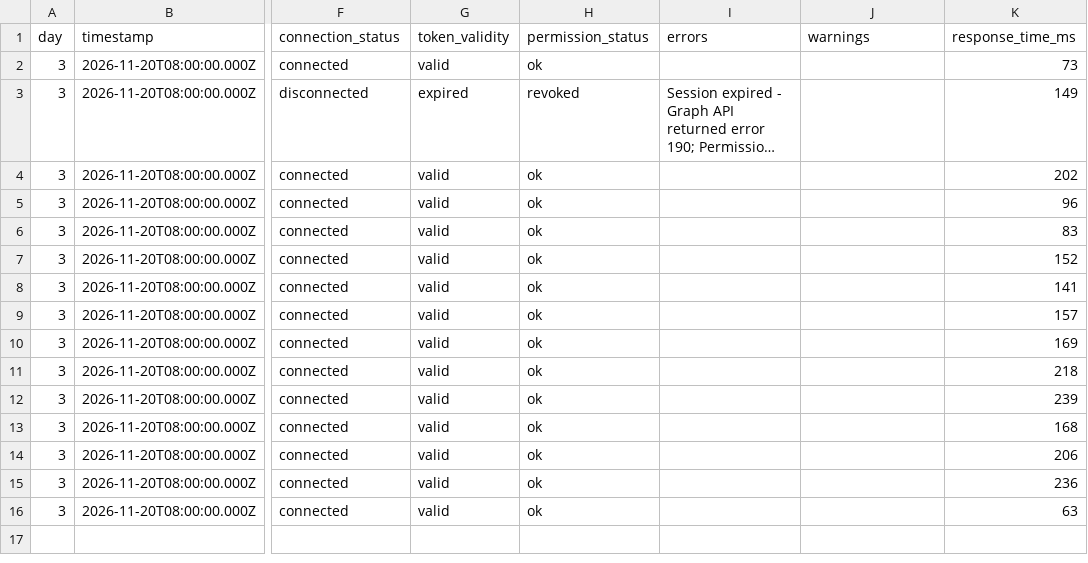
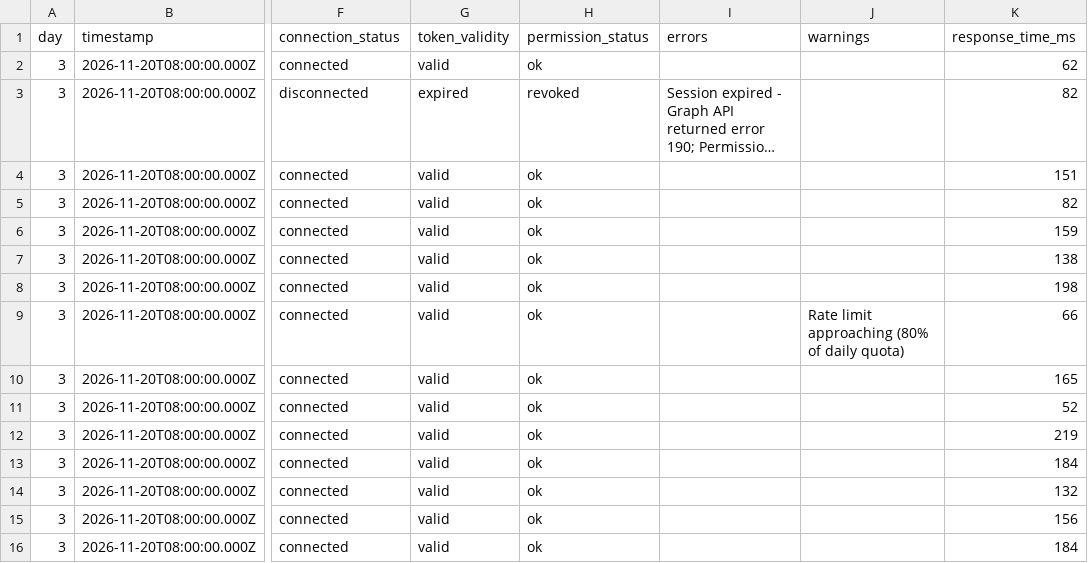
Before and after one commit to tobyfagboh/spikerz-qa-tool, a CSV file: reports/day_3_report.csv, drawn as a sheet; only a part is shown, gaps mark what is left out; long unchanged cells end in …; the diff names each change by its address in the sheet, - before the commit and + after, or states it on an @@ line.

```diff
--- a/reports/day_3_report.csv
+++ b/reports/day_3_report.csv
-K2 (response_time_ms): 73
+K2 (response_time_ms): 62
-K3 (response_time_ms): 149
+K3 (response_time_ms): 82
-K4 (response_time_ms): 202
+K4 (response_time_ms): 151
-K5 (response_time_ms): 96
+K5 (response_time_ms): 82
-K6 (response_time_ms): 83
+K6 (response_time_ms): 159
-K7 (response_time_ms): 152
+K7 (response_time_ms): 138
-K8 (response_time_ms): 141
+K8 (response_time_ms): 198
-J9 (warnings): (empty)
+J9 (warnings): Rate limit approaching (80% of daily quota)
-K9 (response_time_ms): 157
+K9 (response_time_ms): 66
-K10 (response_time_ms): 169
+K10 (response_time_ms): 165
-K11 (response_time_ms): 218
+K11 (response_time_ms): 52
-K12 (response_time_ms): 239
+K12 (response_time_ms): 219
-K13 (response_time_ms): 168
+K13 (response_time_ms): 184
-K14 (response_time_ms): 206
+K14 (response_time_ms): 132
-K15 (response_time_ms): 236
+K15 (response_time_ms): 156
-K16 (response_time_ms): 63
+K16 (response_time_ms): 184
```
Also changed, not shown: reports/day_1_report.csv, reports/day_2_report.csv, 27 other files.
